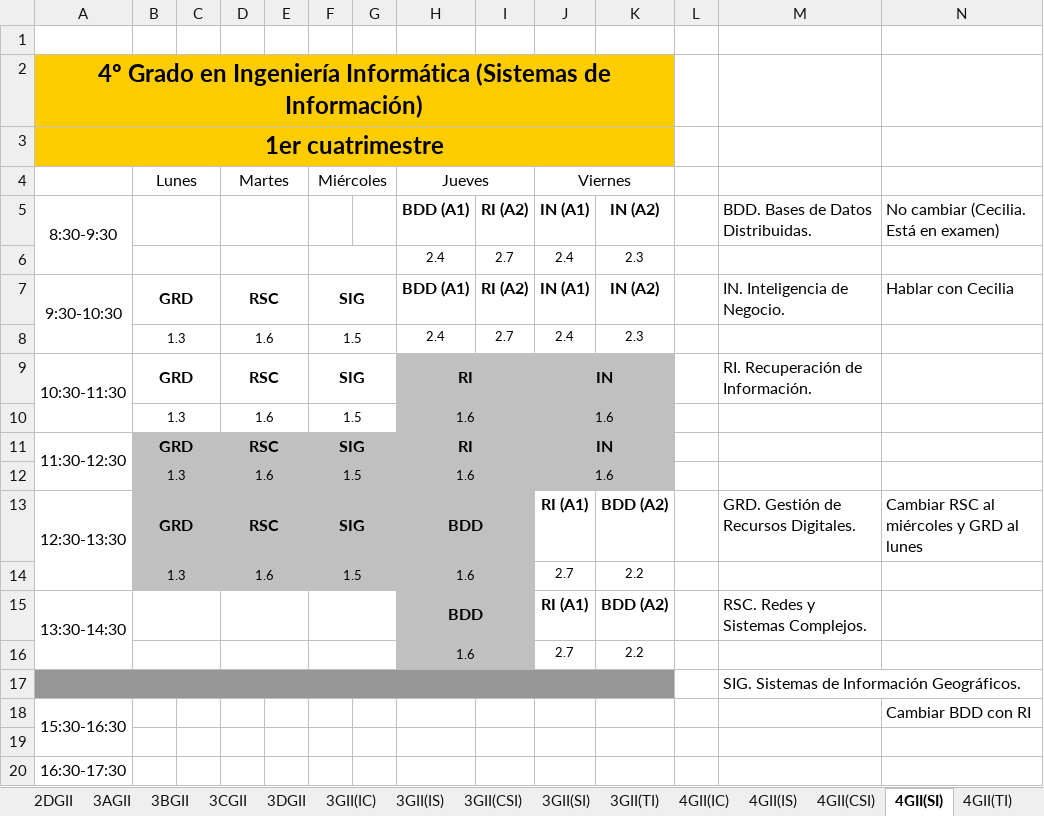
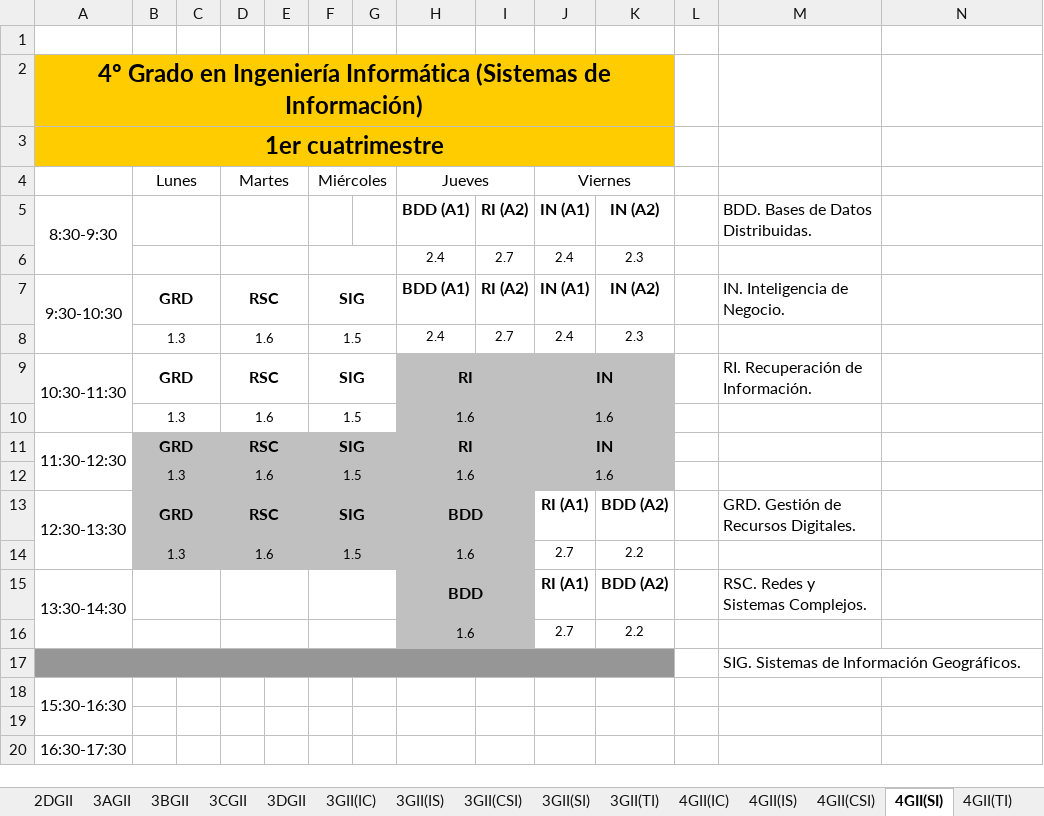
Before and after one commit to Mario25402/TFG, an Excel workbook: jesus/HorariosGII(24-25).xlsx, sheet 4GII(SI), drawn as a sheet; only a part is shown; values as stored, in another font and other column widths than the file's, no borders; the diff names each change by its address in the sheet, - before the commit and + after, or states it on an @@ line.

```diff
--- a/jesus/HorariosGII(24-25).xlsx (sheet 4GII(SI))
+++ b/jesus/HorariosGII(24-25).xlsx (sheet 4GII(SI))
-N5: No cambiar (Cecilia. Está en examen)
+N5: (empty)
-N7: Hablar con Cecilia
+N7: (empty)
-N13: Cambiar RSC al miércoles y GRD al lunes
+N13: (empty)
-N18: Cambiar BDD con RI
+N18: (empty)
```
Also changed, not shown: sheet 1BGII, 9 other files.
